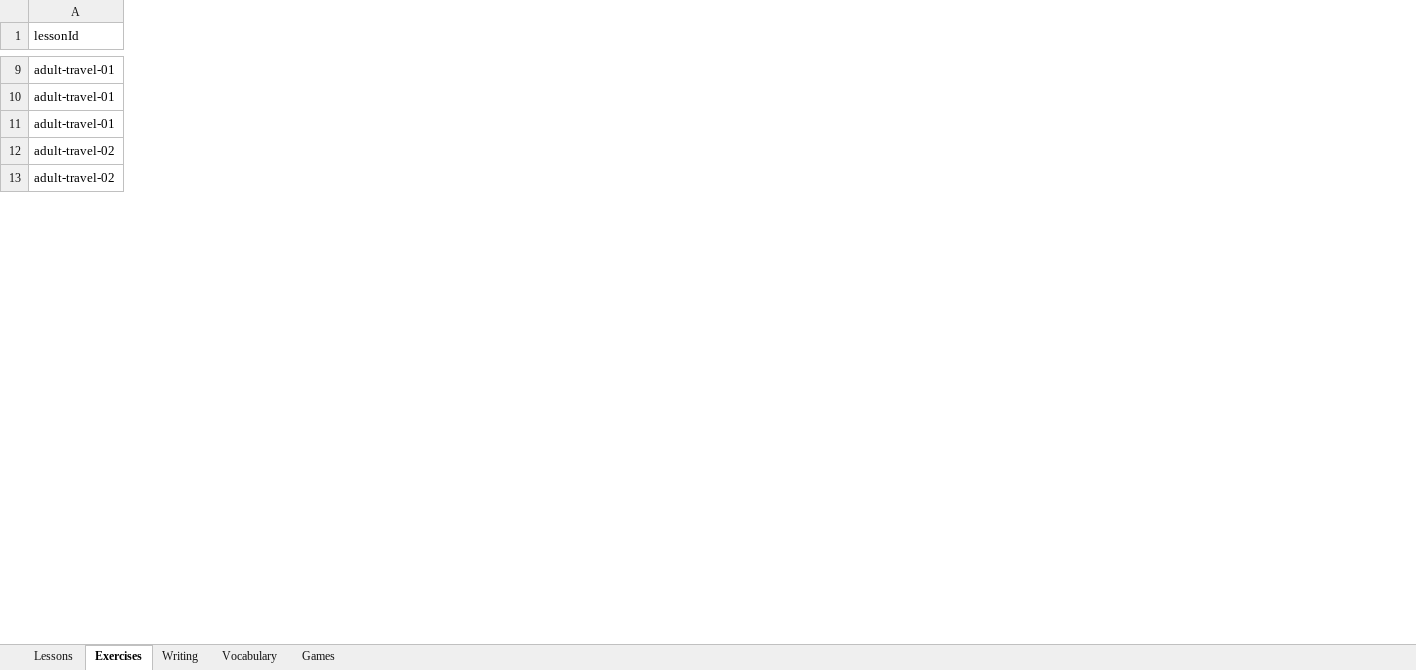
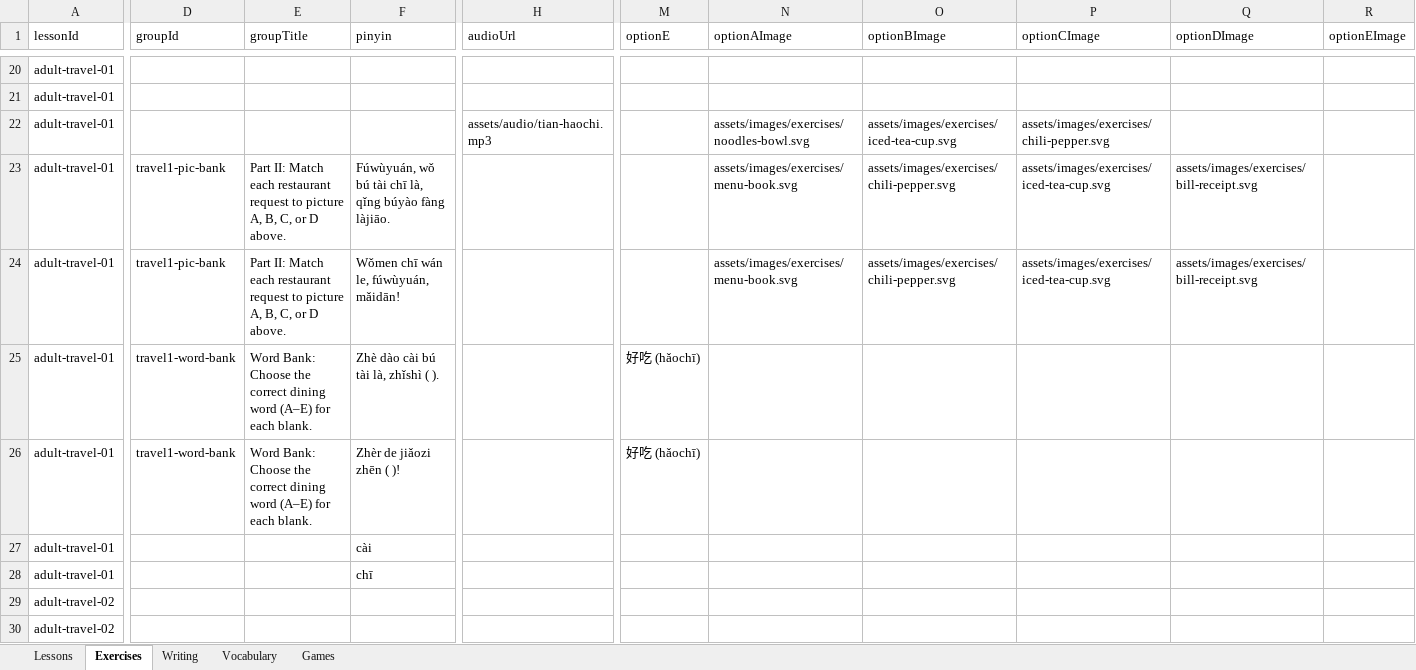
Before and after one commit to suyi-kyaw/edu-learning-hub, an Excel workbook: data/lessons.xlsx, sheet Exercises, drawn as a sheet; only a part is shown, gaps mark what is left out; values as stored, in another font and other column widths than the file's, no borders; rows hold the shown columns only; the diff covers the shown part only; the diff names each change by its address in the sheet, - before the commit and + after, or states it on an @@ line.

Commit message:
feat: expand exercise schema and admin capabilities
- Update exercise schema to support Option E and Pinyin fields
- Add "Write Character" exercise type to admin UI
- Update data generation and storage schemas to support new exercise fields

```diff
--- a/data/lessons.xlsx (sheet Exercises)
+++ b/data/lessons.xlsx (sheet Exercises)
+column D (groupId), empty
+column E (groupTitle), empty
+column F (pinyin), row 27: cài
+column H (audioUrl), empty
+column M (optionE), empty
+column N (optionAImage), empty
+column O (optionBImage), empty
+column P (optionCImage), empty
+column Q (optionDImage), empty
+column R (optionEImage), empty
+row 22: adult-travel-01 |  |  |  | assets/audio/tian-haochi.mp3 |  | assets/images/exercises/noodles-bowl.svg | assets/images/exercises/iced-tea-cup.svg | assets/images/exercises/chili-pepper.svg
+row 23: adult-travel-01 | travel1-pic-bank | Part II: Match each restaurant request to picture A, B, C, or D above. | Fúwùyuán, wǒ bú tài chī là, qǐng búyào fàng làjiāo. |  |  | assets/images/exercises/menu-book.svg | assets/images/exercises/chili-pepper.svg | assets/images/exercises/iced-tea-cup.svg | assets/images/exercises/bill-receipt.svg
+row 24: adult-travel-01 | travel1-pic-bank | Part II: Match each restaurant request to picture A, B, C, or D above. | Wǒmen chī wán le, fúwùyuán, mǎidān! |  |  | assets/images/exercises/menu-book.svg | assets/images/exercises/chili-pepper.svg | assets/images/exercises/iced-tea-cup.svg | assets/images/exercises/bill-receipt.svg
+row 25: adult-travel-01 | travel1-word-bank | Word Bank: Choose the correct dining word (A–E) for each blank. | Zhè dào cài bú tài là, zhǐshì ( ). |  | 好吃 (hǎochī)
+row 26: adult-travel-01 | travel1-word-bank | Word Bank: Choose the correct dining word (A–E) for each blank. | Zhèr de jiǎozi zhēn ( )! |  | 好吃 (hǎochī)
+row 28: adult-travel-01 |  |  | chī
```
Also changed, not shown: 75 added rows, 3 removed rows and 39 edited cells elsewhere in this sheet, 41 other files.
